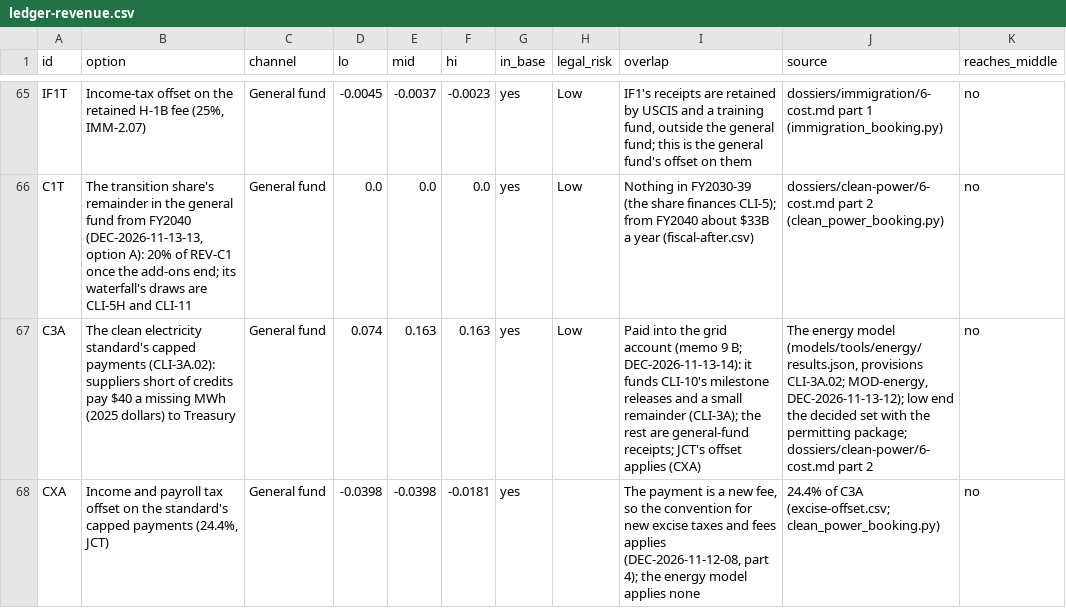
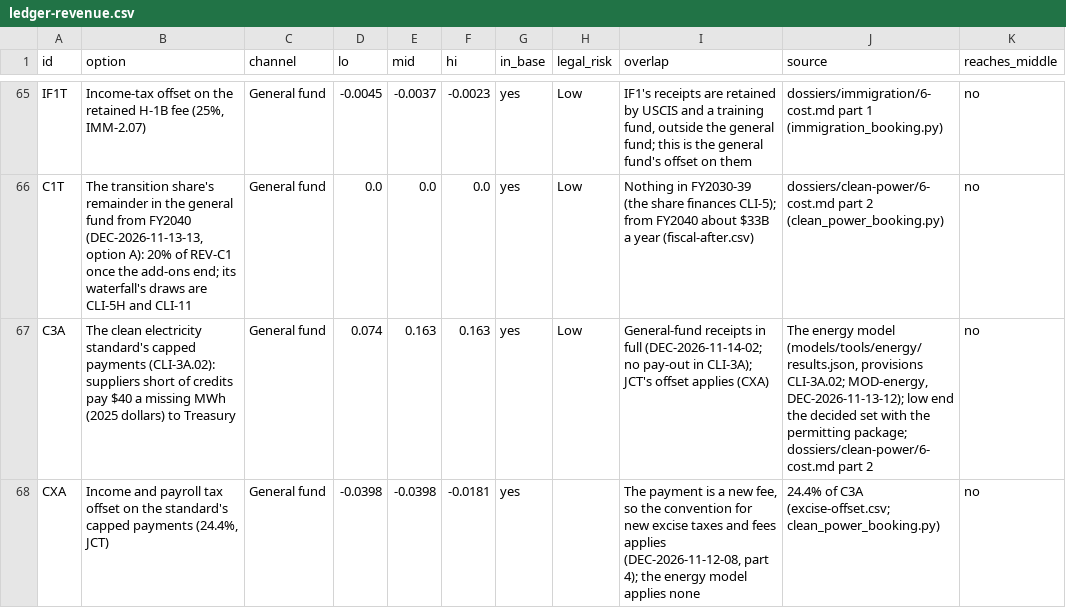
Before and after one commit to fm58cn6g4d-stack/project-2050, a CSV file: models/data/inputs/ledger-revenue.csv, drawn as a sheet; only a part is shown, gaps mark what is left out.

```diff
--- a/models/data/inputs/ledger-revenue.csv
+++ b/models/data/inputs/ledger-revenue.csv
@@ -66,3 +66,3 @@ IF1T,"Income-tax offset on the retained H-1B fee (25%, IMM-2.07)",General fund,-
 C1T,"The transition share's remainder in the general fund from FY2040 (DEC-2026-11-13-13, option A): 20% of REV-C1 once the add-ons end; its waterfall's draws are CLI-5H and CLI-11",General fund,0.0,0.0,0.0,yes,Low,Nothing in FY2030-39 (the share finances CLI-5); from FY2040 about $33B a year (fiscal-after.csv),dossiers/clean-power/6-cost.md part 2 (clean_power_booking.py),no
-C3A,The clean electricity standard's capped payments (CLI-3A.02): suppliers short of credits pay $40 a missing MWh (2025 dollars) to Treasury,General fund,0.074,0.163,0.163,yes,Low,Paid into the grid account (memo 9 B; DEC-2026-11-13-14): it funds CLI-10's milestone releases and a small remainder (CLI-3A); the rest are general-fund receipts; JCT's offset applies (CXA),"The energy model (models/tools/energy/results.json, provisions CLI-3A.02; MOD-energy, DEC-2026-11-13-12); low end the decided set with the permitting package; dossiers/clean-power/6-cost.md part 2",no
+C3A,The clean electricity standard's capped payments (CLI-3A.02): suppliers short of credits pay $40 a missing MWh (2025 dollars) to Treasury,General fund,0.074,0.163,0.163,yes,Low,General-fund receipts in full (DEC-2026-11-14-02; no pay-out in CLI-3A); JCT's offset applies (CXA),"The energy model (models/tools/energy/results.json, provisions CLI-3A.02; MOD-energy, DEC-2026-11-13-12); low end the decided set with the permitting package; dossiers/clean-power/6-cost.md part 2",no
 CXA,"Income and payroll tax offset on the standard's capped payments (24.4%, JCT)",General fund,-0.0398,-0.0398,-0.0181,yes,,"The payment is a new fee, so the convention for new excise taxes and fees applies (DEC-2026-11-12-08, part 4); the energy model applies none",24.4% of C3A (excise-offset.csv; clean_power_booking.py),no
```
Also changed, not shown: legacy/sources/fiscal-recovery-inventory.csv, models/data/budget/provisions.csv, 37 other files.
